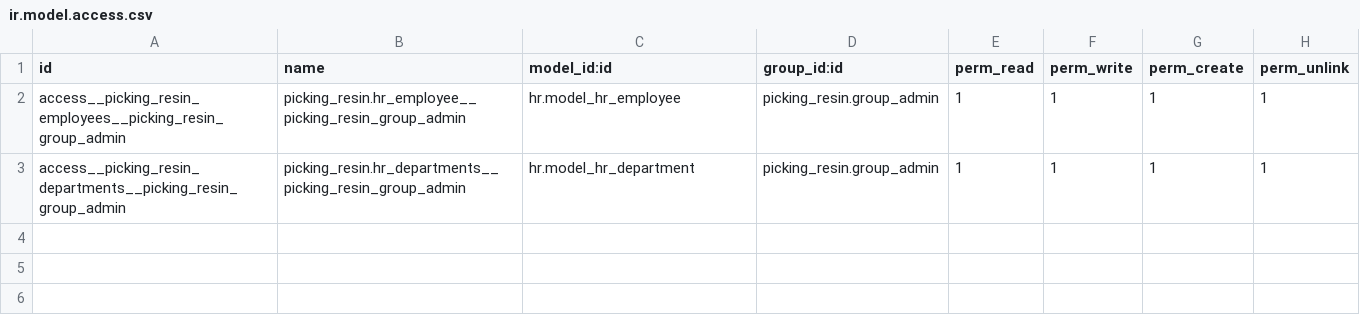
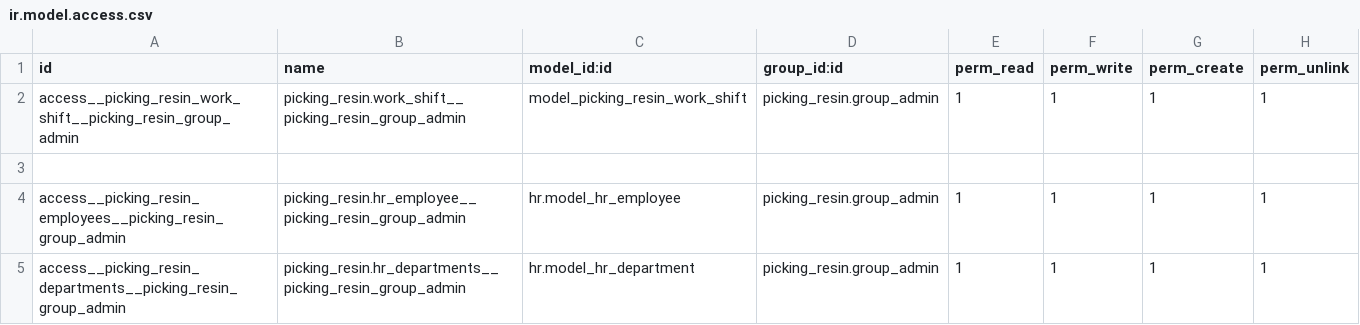
Before and after one commit to basikdimos/picking_resin, a CSV file: addons/picking_resin/security/ir.model.access.csv, drawn as a sheet; the diff names each change by its address in the sheet, - before the commit and + after, or states it on an @@ line.

```diff
--- a/addons/picking_resin/security/ir.model.access.csv
+++ b/addons/picking_resin/security/ir.model.access.csv
+row 2: access__picking_resin_work_shift__picking_resin_group_admin | picking_resin.work_shift__picking_resin_group_admin | model_picking_resin_work_shift | picking_resin.group_admin | 1 | 1 | 1 | 1
+row 3: (empty)
```
Also changed, not shown: 6 other files.
